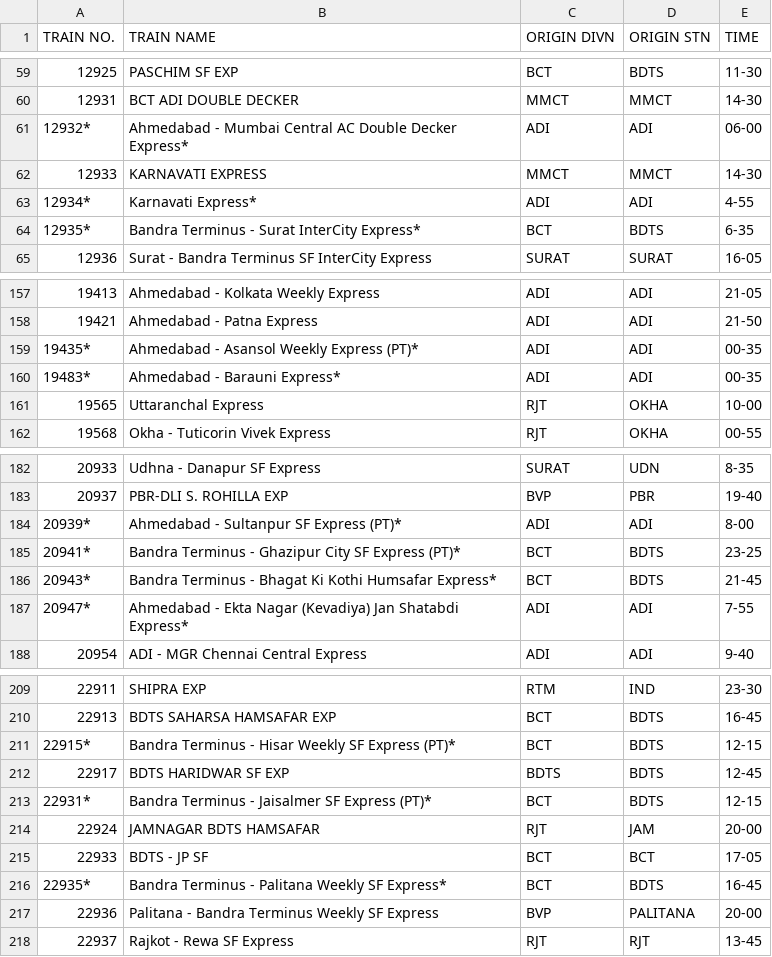
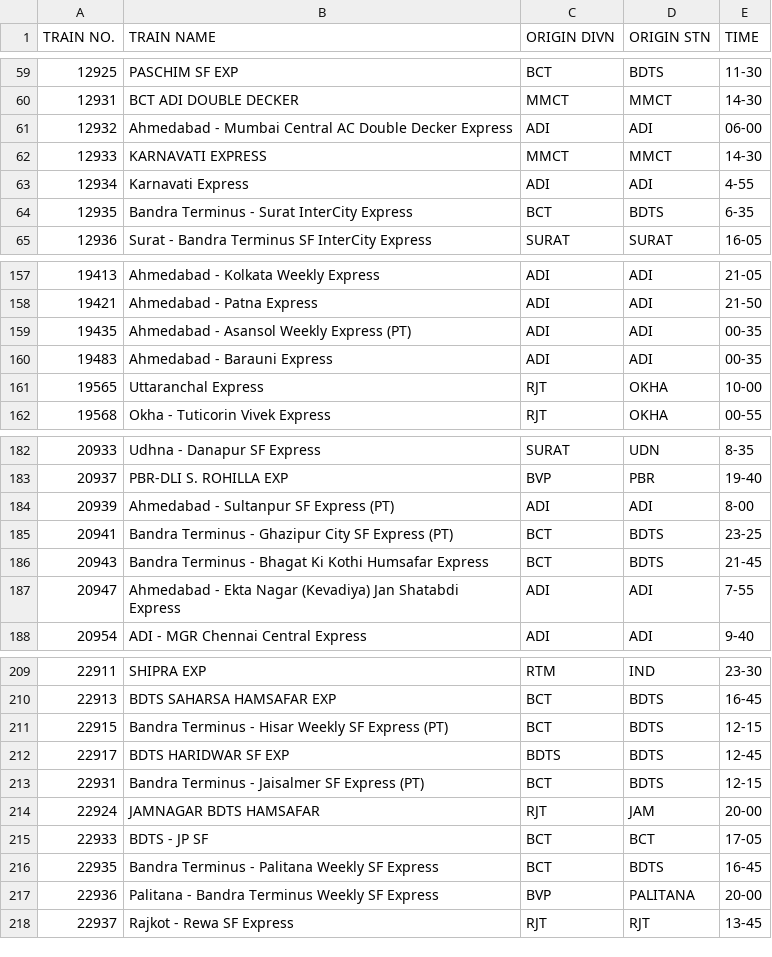
Before and after one commit to theabdullahalam/train-list, a CSV file: mosr-train-list.csv, drawn as a sheet; only a part is shown, gaps mark what is left out; the diff covers the shown part only; the diff names each change by its address in the sheet, - before the commit and + after, or states it on an @@ line.

```diff
--- a/mosr-train-list.csv
+++ b/mosr-train-list.csv
-A61 (TRAIN NO.): 12932*
+A61 (TRAIN NO.): 12932
-B61 (TRAIN NAME): …Double Decker Express*
+B61 (TRAIN NAME): …Double Decker Express
-A63 (TRAIN NO.): 12934*
+A63 (TRAIN NO.): 12934
-B63 (TRAIN NAME): Karnavati Express*
+B63 (TRAIN NAME): Karnavati Express
-A64 (TRAIN NO.): 12935*
+A64 (TRAIN NO.): 12935
-B64 (TRAIN NAME): Bandra Terminus - Surat InterCity Express*
+B64 (TRAIN NAME): Bandra Terminus - Surat InterCity Express
-A159 (TRAIN NO.): 19435*
+A159 (TRAIN NO.): 19435
-B159 (TRAIN NAME): Ahmedabad - Asansol Weekly Express (PT)*
+B159 (TRAIN NAME): Ahmedabad - Asansol Weekly Express (PT)
-A160 (TRAIN NO.): 19483*
+A160 (TRAIN NO.): 19483
-B160 (TRAIN NAME): Ahmedabad - Barauni Express*
+B160 (TRAIN NAME): Ahmedabad - Barauni Express
-A184 (TRAIN NO.): 20939*
+A184 (TRAIN NO.): 20939
-B184 (TRAIN NAME): Ahmedabad - Sultanpur SF Express (PT)*
+B184 (TRAIN NAME): Ahmedabad - Sultanpur SF Express (PT)
-A185 (TRAIN NO.): 20941*
+A185 (TRAIN NO.): 20941
-B185 (TRAIN NAME): …SF Express (PT)*
+B185 (TRAIN NAME): …SF Express (PT)
-A186 (TRAIN NO.): 20943*
+A186 (TRAIN NO.): 20943
-B186 (TRAIN NAME): …Kothi Humsafar Express*
+B186 (TRAIN NAME): …Kothi Humsafar Express
-A187 (TRAIN NO.): 20947*
+A187 (TRAIN NO.): 20947
-B187 (TRAIN NAME): …Jan Shatabdi Express*
+B187 (TRAIN NAME): …Jan Shatabdi Express
-A211 (TRAIN NO.): 22915*
+A211 (TRAIN NO.): 22915
-B211 (TRAIN NAME): …SF Express (PT)*
+B211 (TRAIN NAME): …SF Express (PT)
-A213 (TRAIN NO.): 22931*
+A213 (TRAIN NO.): 22931
-B213 (TRAIN NAME): Bandra Terminus - Jaisalmer SF Express (PT)*
+B213 (TRAIN NAME): Bandra Terminus - Jaisalmer SF Express (PT)
-A216 (TRAIN NO.): 22935*
+A216 (TRAIN NO.): 22935
-B216 (TRAIN NAME): Bandra Terminus - Palitana Weekly SF Express*
+B216 (TRAIN NAME): Bandra Terminus - Palitana Weekly SF Express
```
Also changed, not shown: 57 edited cells elsewhere in this file, 3 other files.
